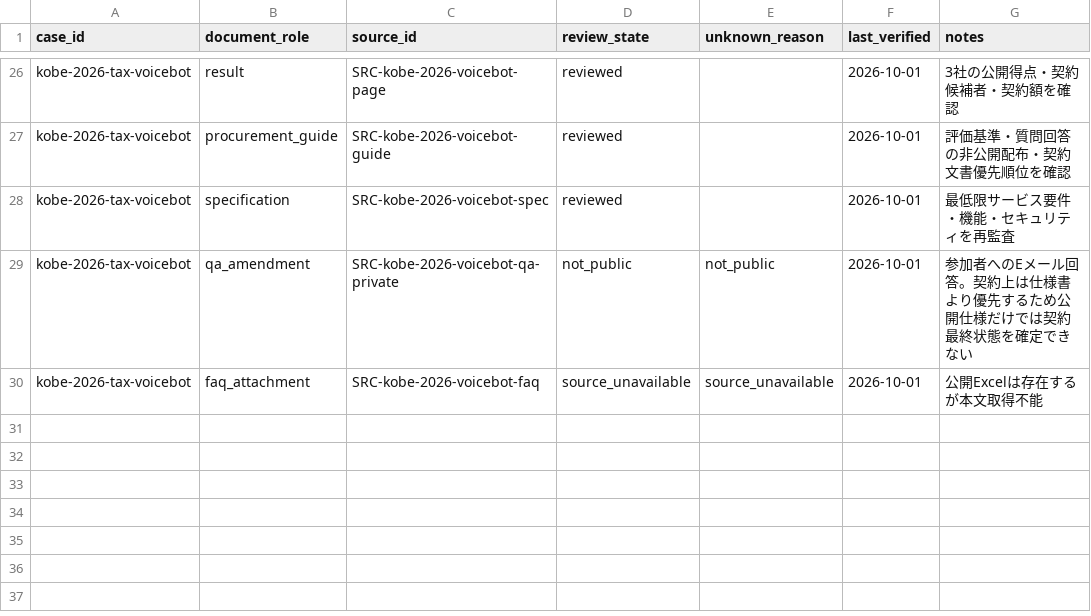
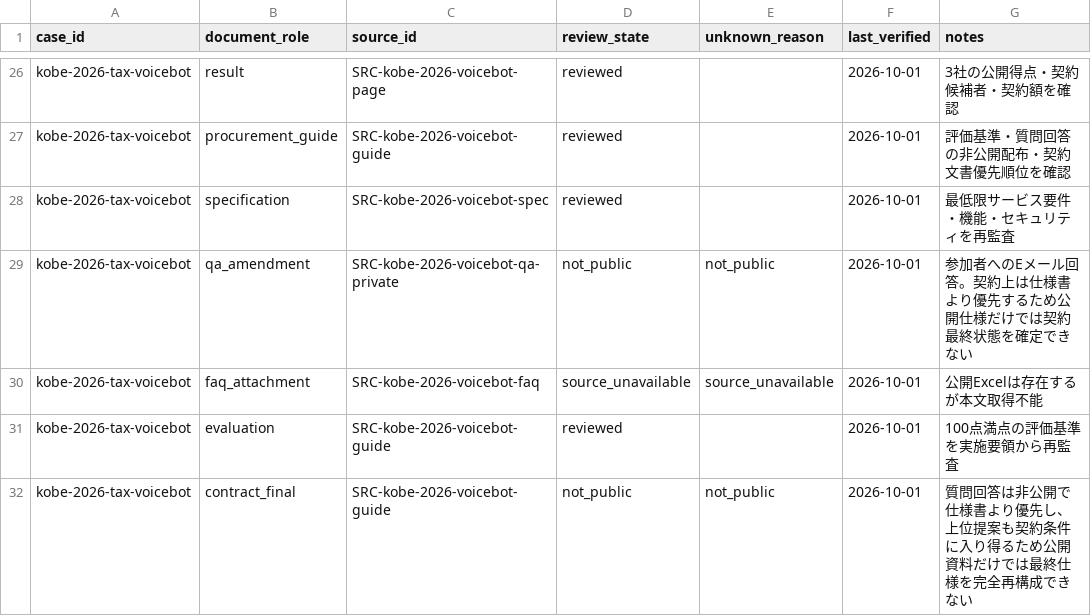
Before and after one commit to Josh-Temple/public-sector-ai-procurement-japan, a CSV file: data/review_coverage.csv, drawn as a sheet; only a part is shown, gaps mark what is left out.

Commit message:
Complete Kobe evidence coverage roles

```diff
--- a/data/review_coverage.csv
+++ b/data/review_coverage.csv
@@ -30 +30,3 @@ kobe-2026-tax-voicebot,qa_amendment,SRC-kobe-2026-voicebot-qa-private,not_public
 kobe-2026-tax-voicebot,faq_attachment,SRC-kobe-2026-voicebot-faq,source_unavailable,source_unavailable,2026-10-01,"公開Excelは存在するが本文取得不能"
+kobe-2026-tax-voicebot,evaluation,SRC-kobe-2026-voicebot-guide,reviewed,,2026-10-01,"100点満点の評価基準を実施要領から再監査"
+kobe-2026-tax-voicebot,contract_final,SRC-kobe-2026-voicebot-guide,not_public,not_public,2026-10-01,"質問回答は非公開で仕様書より優先し、上位提案も契約条件に入り得るため公開資料だけでは最終仕様を完全再構成できない"
```
